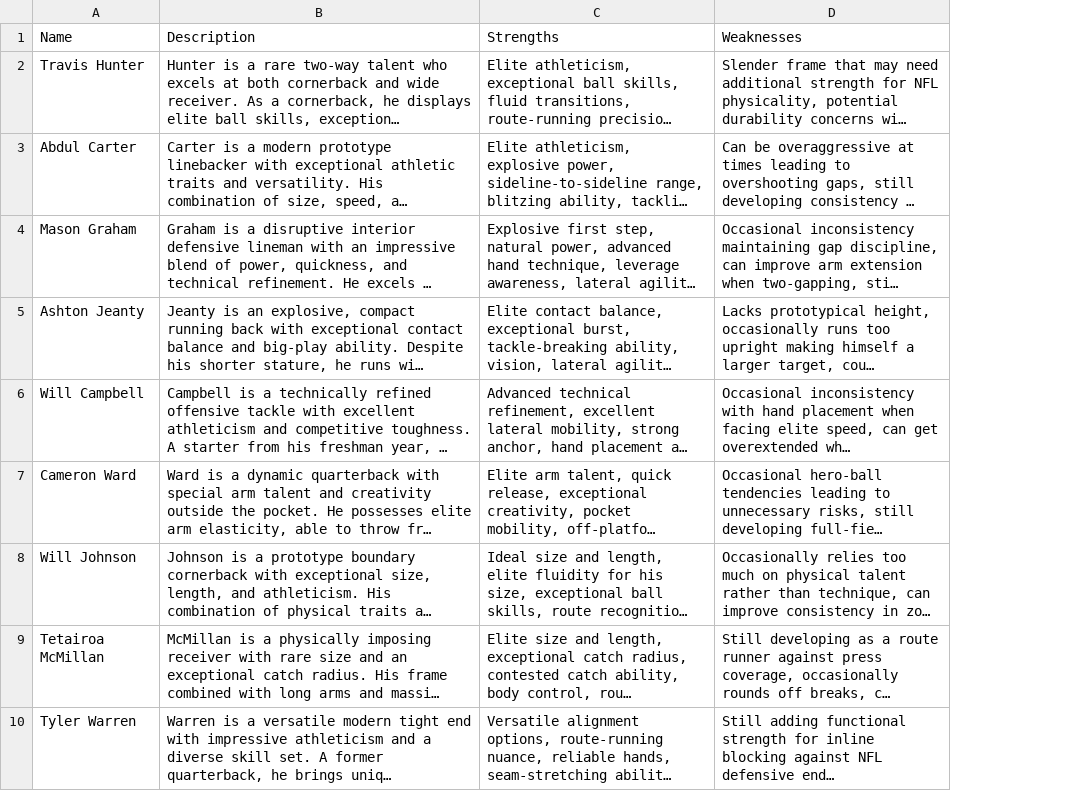
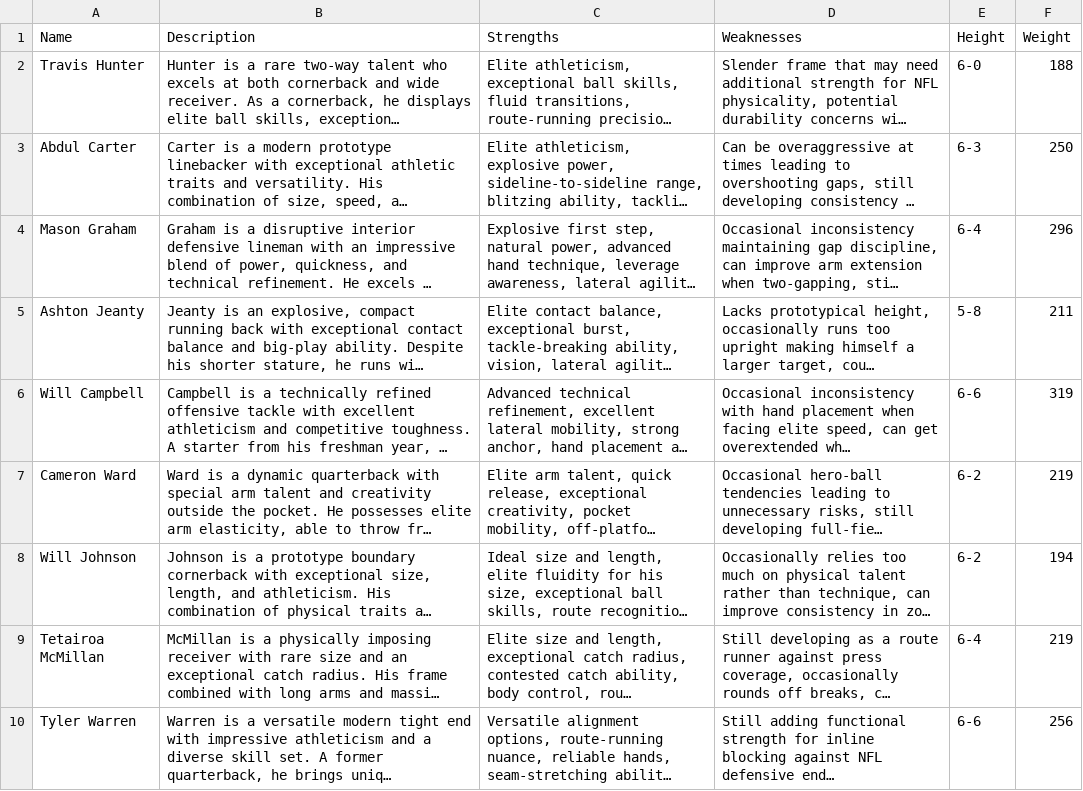
Before and after one commit to jackgruca/mds_home, a CSV file: assets/2025/player_descriptions.csv, drawn as a sheet; only a part is shown; long unchanged cells end in …; the diff names each change by its address in the sheet, - before the commit and + after, or states it on an @@ line.

Commit message:
got the height weight to work

```diff
--- a/assets/2025/player_descriptions.csv
+++ b/assets/2025/player_descriptions.csv
+column E (Height), rows 2-10: 6-0 | 6-3 | 6-4 | 5-8 | 6-6 | 6-2 | 6-2 | 6-4 | 6-6
+column F (Weight), rows 2-10: 188 | 250 | 296 | 211 | 319 | 219 | 194 | 219 | 256
```
Also changed, not shown: 2 other files.
